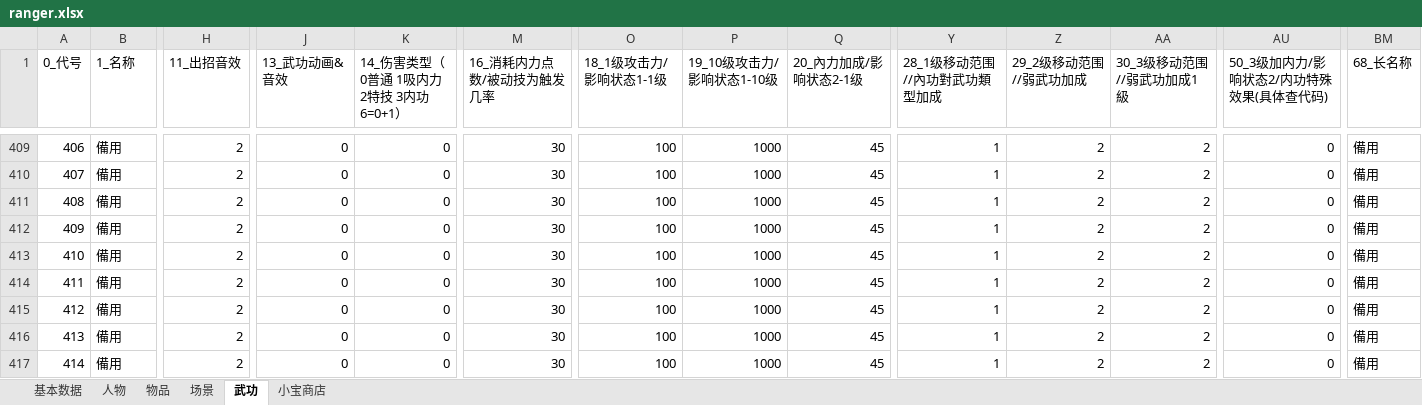
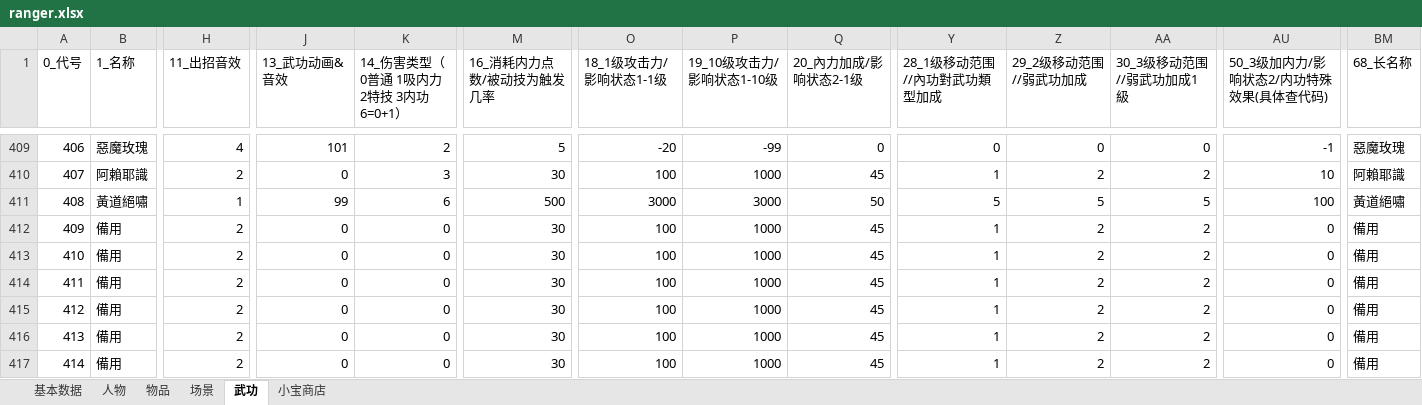
Before and after one commit to scarsty/kys-more, an Excel workbook: pig3/初始存档生成工具/ranger.xlsx, sheet 武功, drawn as a sheet; only a part is shown, gaps mark what is left out; values as stored, in another font and other column widths than the file's, no borders; the diff covers the shown part only; the diff names each change by its address in the sheet, - before the commit and + after, or states it on an @@ line.

```diff
--- a/pig3/初始存档生成工具/ranger.xlsx (sheet 武功)
+++ b/pig3/初始存档生成工具/ranger.xlsx (sheet 武功)
-B409 (1_名称): 備用
+B409 (1_名称): 惡魔玫瑰
-H409 (11_出招音效): 2
+H409 (11_出招音效): 4
-J409 (13_武功动画&音效): 0
+J409 (13_武功动画&音效): 101
-K409 (14_伤害类型（0普通 1吸内力 2特技 3内功 6=0+1）): 0
+K409 (14_伤害类型（0普通 1吸内力 2特技 3内功 6=0+1）): 2
-M409 (16_消耗内力点数/被动技为触发几率): 30
+M409 (16_消耗内力点数/被动技为触发几率): 5
-O409 (18_1级攻击力/影响状态1-1级): 100
+O409 (18_1级攻击力/影响状态1-1级): -20
-P409 (19_10级攻击力/影响状态1-10级): 1000
+P409 (19_10级攻击力/影响状态1-10级): -99
-Q409 (20_內力加成/影响状态2-1级): 45
+Q409 (20_內力加成/影响状态2-1级): 0
-Y409 (28_1级移动范围//內功對武功類型加成): 1
+Y409 (28_1级移动范围//內功對武功類型加成): 0
-Z409 (29_2级移动范围//弱武功加成): 2
+Z409 (29_2级移动范围//弱武功加成): 0
-AA409 (30_3级移动范围//弱武功加成1級): 2
+AA409 (30_3级移动范围//弱武功加成1級): 0
-AU409 (50_3级加内力/影响状态2/内功特殊效果(具体查代码)): 0
+AU409 (50_3级加内力/影响状态2/内功特殊效果(具体查代码)): -1
-BM409 (68_长名称): 備用
+BM409 (68_长名称): 惡魔玫瑰
-B410 (1_名称): 備用
+B410 (1_名称): 阿賴耶識
-K410 (14_伤害类型（0普通 1吸内力 2特技 3内功 6=0+1）): 0
+K410 (14_伤害类型（0普通 1吸内力 2特技 3内功 6=0+1）): 3
-AU410 (50_3级加内力/影响状态2/内功特殊效果(具体查代码)): 0
+AU410 (50_3级加内力/影响状态2/内功特殊效果(具体查代码)): 10
-BM410 (68_长名称): 備用
+BM410 (68_长名称): 阿賴耶識
-B411 (1_名称): 備用
+B411 (1_名称): 黃道絕嘯
-H411 (11_出招音效): 2
+H411 (11_出招音效): 1
-J411 (13_武功动画&音效): 0
+J411 (13_武功动画&音效): 99
-K411 (14_伤害类型（0普通 1吸内力 2特技 3内功 6=0+1）): 0
+K411 (14_伤害类型（0普通 1吸内力 2特技 3内功 6=0+1）): 6
-M411 (16_消耗内力点数/被动技为触发几率): 30
+M411 (16_消耗内力点数/被动技为触发几率): 500
-O411 (18_1级攻击力/影响状态1-1级): 100
+O411 (18_1级攻击力/影响状态1-1级): 3000
-P411 (19_10级攻击力/影响状态1-10级): 1000
+P411 (19_10级攻击力/影响状态1-10级): 3000
-Q411 (20_內力加成/影响状态2-1级): 45
+Q411 (20_內力加成/影响状态2-1级): 50
-Y411 (28_1级移动范围//內功對武功類型加成): 1
+Y411 (28_1级移动范围//內功對武功類型加成): 5
-Z411 (29_2级移动范围//弱武功加成): 2
+Z411 (29_2级移动范围//弱武功加成): 5
-AA411 (30_3级移动范围//弱武功加成1級): 2
+AA411 (30_3级移动范围//弱武功加成1級): 5
-AU411 (50_3级加内力/影响状态2/内功特殊效果(具体查代码)): 0
+AU411 (50_3级加内力/影响状态2/内功特殊效果(具体查代码)): 100
-BM411 (68_长名称): 備用
+BM411 (68_长名称): 黃道絕嘯
```
Also changed, not shown: 271 edited cells elsewhere in this sheet, sheet 人物, 2 other files.
